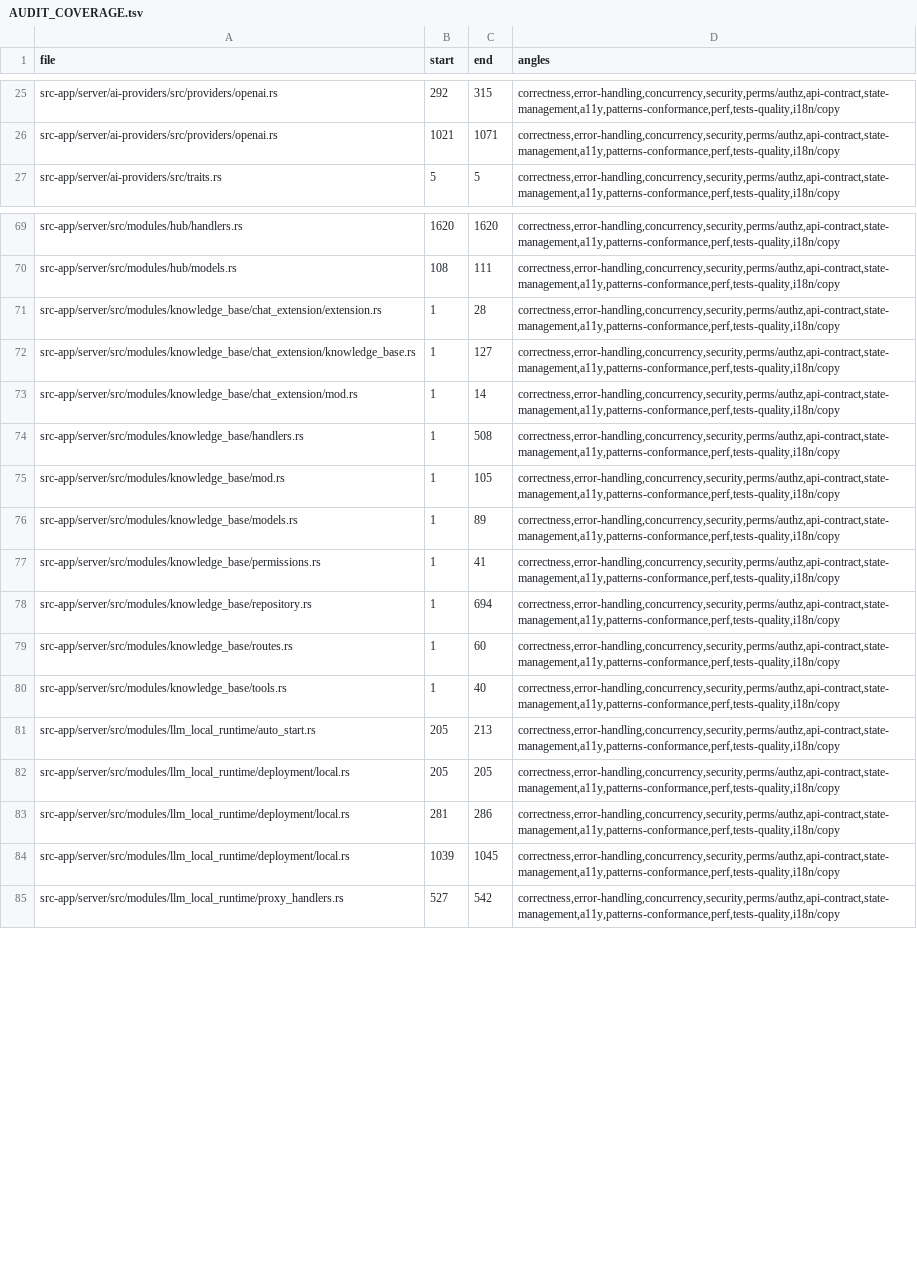
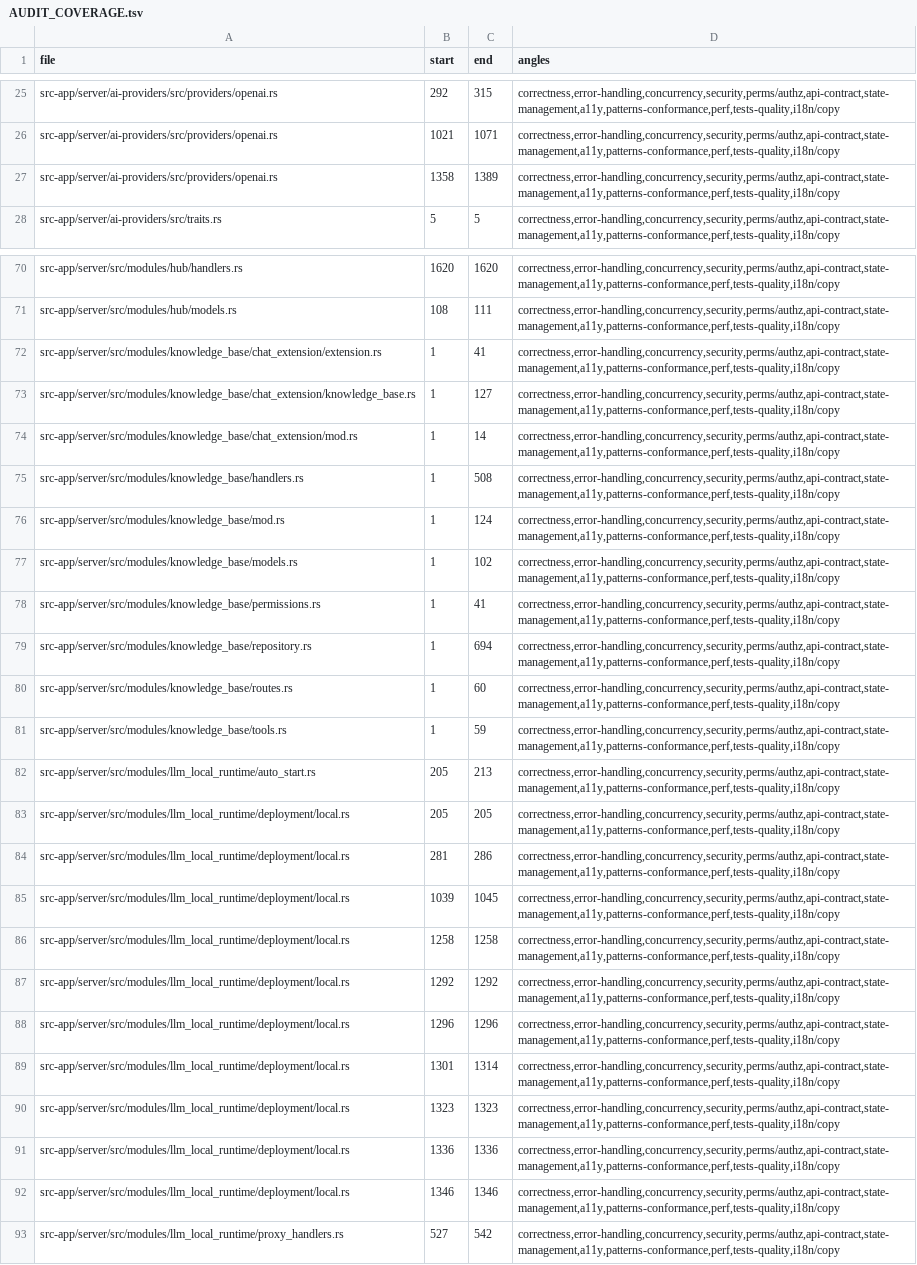
Before and after one commit to ziee-ai/ziee, a TSV file: .lifecycle/knowledge-base-retrieval/AUDIT_COVERAGE.tsv, drawn as a sheet; only a part is shown, gaps mark what is left out; addresses are those after the commit; the diff covers the shown part only; the diff names each change by its address in the sheet, - before the commit and + after, or states it on an @@ line.

Commit message:
lifecycle(kb): refresh audit coverage for the unit-test hunks

```diff
--- a/.lifecycle/knowledge-base-retrieval/AUDIT_COVERAGE.tsv
+++ b/.lifecycle/knowledge-base-retrieval/AUDIT_COVERAGE.tsv
+row 27: src-app/server/ai-providers/src/providers/openai.rs | 1358 | 1389 | correctness,error-handling,concurrency,security,perms/authz,api-contract,state-management,a11y,patterns-conformance,perf,tests-quality,i18n/copy
-C72 (end): 28
+C72 (end): 41
-C76 (end): 105
+C76 (end): 124
-C77 (end): 89
+C77 (end): 102
-C81 (end): 40
+C81 (end): 59
+row 86: src-app/server/src/modules/llm_local_runtime/deployment/local.rs | 1258 | 1258 | correctness,error-handling,concurrency,security,perms/authz,api-contract,state-management,a11y,patterns-conformance,perf,tests-quality,i18n/copy
+row 87: src-app/server/src/modules/llm_local_runtime/deployment/local.rs | 1292 | 1292 | correctness,error-handling,concurrency,security,perms/authz,api-contract,state-management,a11y,patterns-conformance,perf,tests-quality,i18n/copy
+row 88: src-app/server/src/modules/llm_local_runtime/deployment/local.rs | 1296 | 1296 | correctness,error-handling,concurrency,security,perms/authz,api-contract,state-management,a11y,patterns-conformance,perf,tests-quality,i18n/copy
+row 89: src-app/server/src/modules/llm_local_runtime/deployment/local.rs | 1301 | 1314 | correctness,error-handling,concurrency,security,perms/authz,api-contract,state-management,a11y,patterns-conformance,perf,tests-quality,i18n/copy
+row 90: src-app/server/src/modules/llm_local_runtime/deployment/local.rs | 1323 | 1323 | correctness,error-handling,concurrency,security,perms/authz,api-contract,state-management,a11y,patterns-conformance,perf,tests-quality,i18n/copy
+row 91: src-app/server/src/modules/llm_local_runtime/deployment/local.rs | 1336 | 1336 | correctness,error-handling,concurrency,security,perms/authz,api-contract,state-management,a11y,patterns-conformance,perf,tests-quality,i18n/copy
+row 92: src-app/server/src/modules/llm_local_runtime/deployment/local.rs | 1346 | 1346 | correctness,error-handling,concurrency,security,perms/authz,api-contract,state-management,a11y,patterns-conformance,perf,tests-quality,i18n/copy
```
Also changed, not shown: 3 added rows and 1 edited cell elsewhere in this file.
